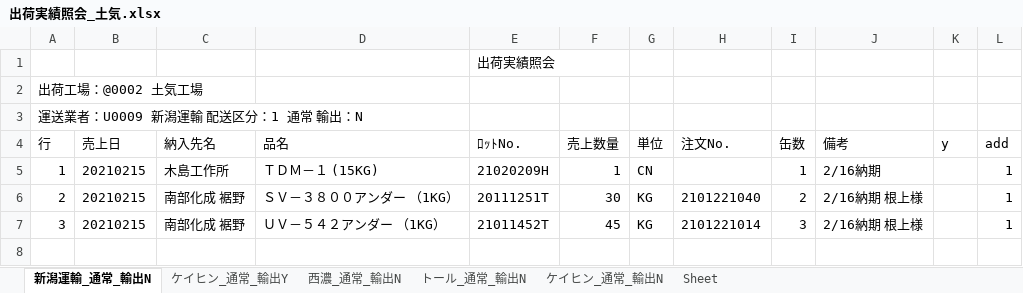
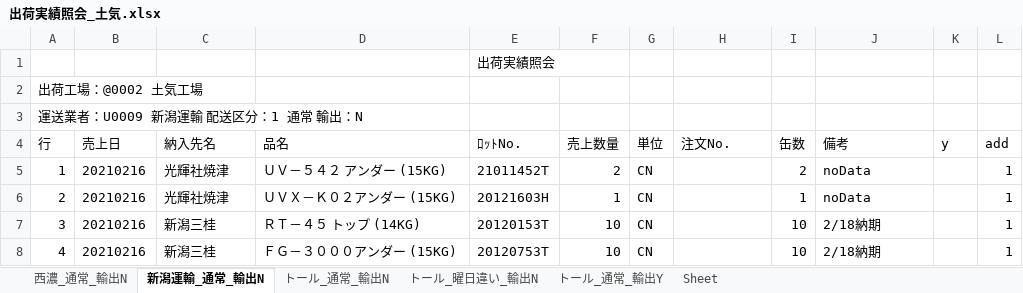
Before and after one commit to ogashira/syukka, an Excel workbook: Program/出荷実績照会_土気.xlsx, sheet 新潟運輸_通常_輸出N, drawn as a sheet; values as stored, in another font and other column widths than the file's, no borders; charts and pictures not drawn; the diff names each change by its address in the sheet, - before the commit and + after, or states it on an @@ line.

```diff
--- a/Program/出荷実績照会_土気.xlsx (sheet 新潟運輸_通常_輸出N)
+++ b/Program/出荷実績照会_土気.xlsx (sheet 新潟運輸_通常_輸出N)
-sheet tab: ケイヒン_通常_輸出N
+sheet tab: トール_通常_輸出Y
-sheet tab: ケイヒン_通常_輸出Y
+sheet tab: トール_曜日違い_輸出N
@@ sheet tab order changed: 西濃_通常_輸出N | 新潟運輸_通常_輸出N | トール_通常_輸出N | トール_曜日違い_輸出N | トール_通常_輸出Y | Sheet @@
-B5:B7 (売上日): 20210215
+B5:B7 (売上日): 20210216
-C5 (納入先名): 木島工作所
+C5 (納入先名): 光輝社焼津
-D5 (品名): ＴＤＭ－１ (15KG)
+D5 (品名): ＵＶ－５４２ アンダー (15KG)
-E5 (ﾛｯﾄNo.): 21020209H
+E5 (ﾛｯﾄNo.): 21011452T
-F5 (売上数量): 1
+F5 (売上数量): 2
-I5 (缶数): 1
+I5 (缶数): 2
-J5 (備考): 2/16納期
+J5 (備考): noData
-C6 (納入先名): 南部化成 裾野
+C6 (納入先名): 光輝社焼津
-D6 (品名): ＳＶ－３８００アンダー （1KG）
+D6 (品名): ＵＶＸ－Ｋ０２アンダー (15KG)
-E6 (ﾛｯﾄNo.): 20111251T
+E6 (ﾛｯﾄNo.): 20121603H
-F6 (売上数量): 30
+F6 (売上数量): 1
-G6:G7 (単位): KG
+G6:G7 (単位): CN
-H6 (注文No.): 2101221040
+H6 (注文No.): (empty)
-I6 (缶数): 2
+I6 (缶数): 1
-J6 (備考): 2/16納期 根上様
+J6 (備考): noData
-C7 (納入先名): 南部化成 裾野
+C7 (納入先名): 新潟三桂
-D7 (品名): ＵＶ－５４２アンダー （1KG）
+D7 (品名): ＲＴ－４５ トップ (14KG)
-E7 (ﾛｯﾄNo.): 21011452T
+E7 (ﾛｯﾄNo.): 20120153T
-F7 (売上数量): 45
+F7 (売上数量): 10
-H7 (注文No.): 2101221014
+H7 (注文No.): (empty)
-I7 (缶数): 3
+I7 (缶数): 10
-J7 (備考): 2/16納期 根上様
+J7 (備考): 2/18納期
+row 8: 4 | 20210216 | 新潟三桂 | ＦＧ－３０００アンダー (15KG) | 20120753T | 10 | CN |  | 10 | 2/18納期 |  | 1
```
Also changed, not shown: sheet トール_通常_輸出Y, sheet トール_通常_輸出N, sheet 西濃_通常_輸出N, charts or pictures, 12 other files.
